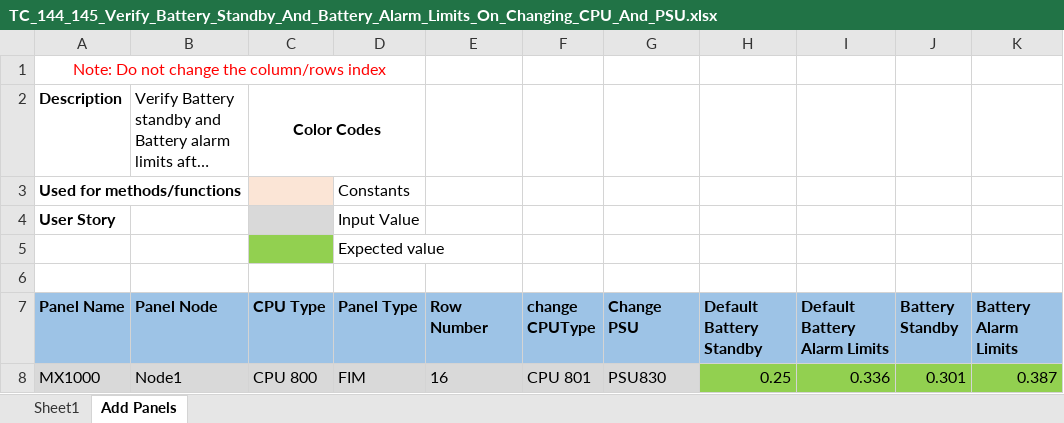
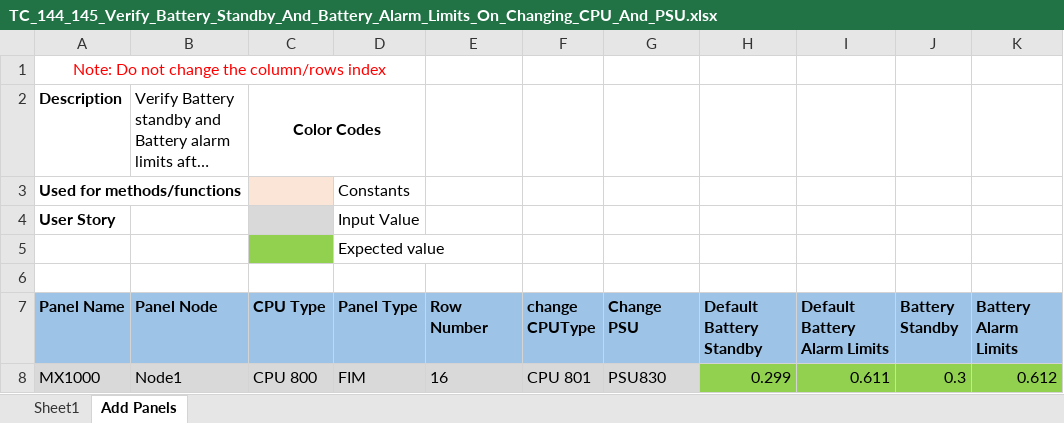
Before and after one commit to rohanpaw/DesktopInt, an Excel workbook: Test Data/TC_144_145_Verify_Battery_Standby_And_Battery_Alarm_Limits_On_Changing_CPU_And_PSU.xlsx, sheet Add Panels, drawn as a sheet; long unchanged cells end in …; values as stored, in another font and other column widths than the file's, no borders; the diff names each change by its address in the sheet, - before the commit and + after, or states it on an @@ line.

Commit message:
Test data modification

```diff
--- a/Test Data/TC_144_145_Verify_Battery_Standby_And_Battery_Alarm_Limits_On_Changing_CPU_And_PSU.xlsx (sheet Add Panels)
+++ b/Test Data/TC_144_145_Verify_Battery_Standby_And_Battery_Alarm_Limits_On_Changing_CPU_And_PSU.xlsx (sheet Add Panels)
-H8 (Default Battery Standby): 0.25
+H8 (Default Battery Standby): 0.299
-I8 (Default Battery Alarm Limits): 0.336
+I8 (Default Battery Alarm Limits): 0.611
-J8 (Battery Standby): 0.301
+J8 (Battery Standby): 0.3
-K8 (Battery Alarm Limits): 0.387
+K8 (Battery Alarm Limits): 0.612
```
Also changed, not shown: Test Data/TC_146_Verify_Battery_Standby_And_Battery_Alarm_Limits_On_Addition_Deletion_Of_Ethernet.xlsx, Test Data/TC_149_Verify_Battery_Standby_And_Alarm_Load_On_Addition_Deletion_Of_Accessories.xlsx, 2 other files.
